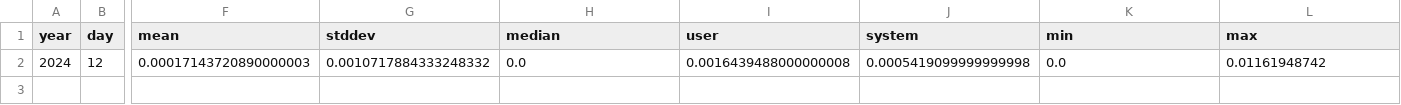
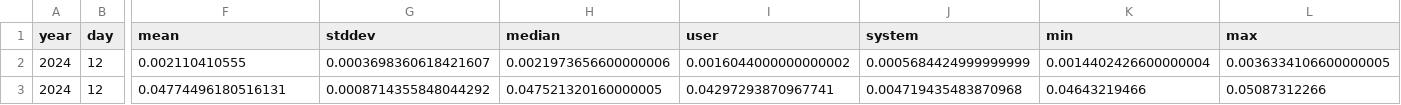
Before and after one commit to mattcl/aoc-benchmarks, a CSV file: 2024/day_012/benches_raw.csv, drawn as a sheet; only a part is shown, gaps mark what is left out; rows hold the shown columns only; the diff names each change by its address in the sheet, - before the commit and + after, or states it on an @@ line.

```diff
--- a/2024/day_012/benches_raw.csv
+++ b/2024/day_012/benches_raw.csv
-F2 (mean): 0.00017143720890000003
+F2 (mean): 0.002110410555
-G2 (stddev): 0.0010717884333248332
+G2 (stddev): 0.0003698360618421607
-H2 (median): 0.0
+H2 (median): 0.0021973656600000006
-I2 (user): 0.0016439488000000008
+I2 (user): 0.0016044000000000002
-J2 (system): 0.0005419099999999998
+J2 (system): 0.0005684424999999999
-K2 (min): 0.0
+K2 (min): 0.0014402426600000004
-L2 (max): 0.01161948742
+L2 (max): 0.0036334106600000005
+row 3: 2024 | 12 | 0.04774496180516131 | 0.0008714355848044292 | 0.047521320160000005 | 0.04297293870967741 | 0.004719435483870968 | 0.04643219466 | 0.05087312266
```
Also changed, not shown: 2024/day_001/benches_raw.csv, 2024/day_004/benches_raw.csv, 34 other files.
